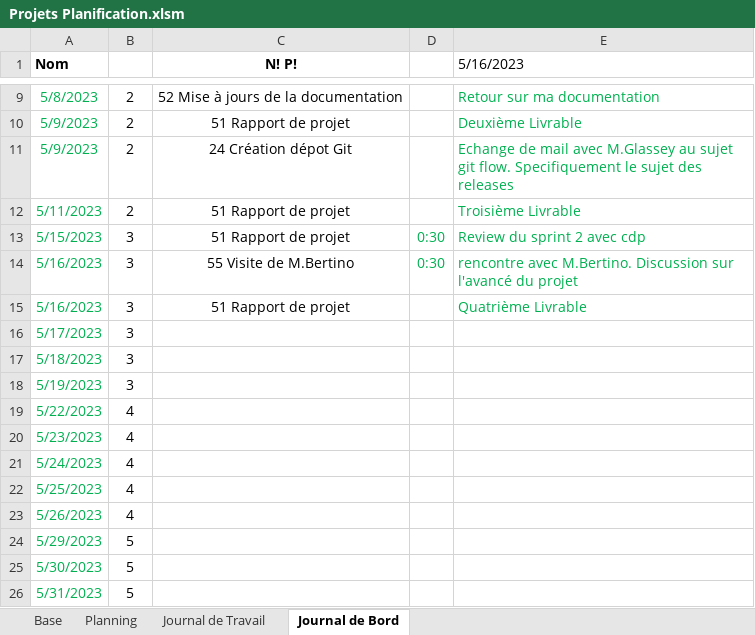
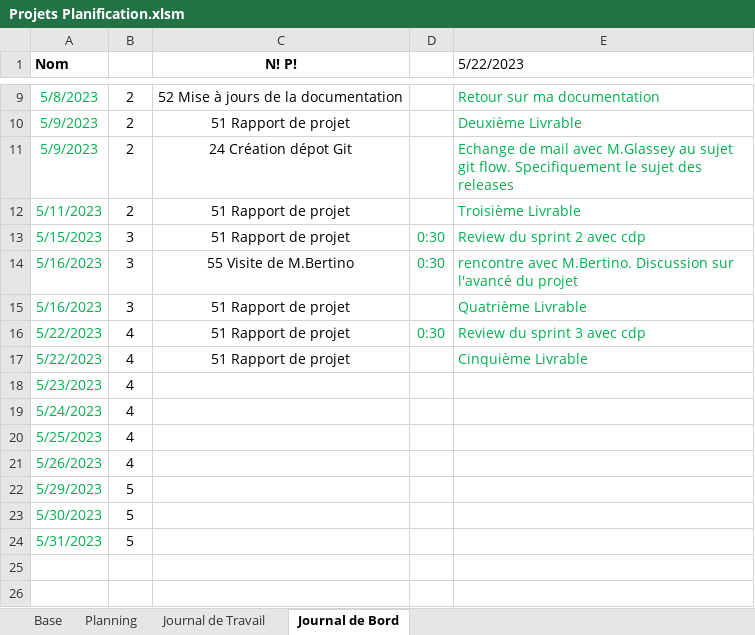
Before and after one commit to PabloZubieta/Tpi, an Excel workbook: Documentation/Projets Planification.xlsm, sheet Journal de Bord, drawn as a sheet; only a part is shown, gaps mark what is left out; values as stored, in another font and other column widths than the file's, no borders; charts and pictures not drawn; removed rows and columns are numbered as before the commit, all else as after; the diff names each change by its address in the sheet, - before the commit and + after, or states it on an @@ line.

```diff
--- a/Documentation/Projets Planification.xlsm (sheet Journal de Bord)
+++ b/Documentation/Projets Planification.xlsm (sheet Journal de Bord)
-E1: 5/16/2023
+E1: 5/22/2023
-row 16: 5/17/2023 | 3
-row 17: 5/18/2023 | 3
-row 18: 5/19/2023 | 3
+row 16: 5/22/2023 | 4 | 51 Rapport de projet | 0:30 | Review du sprint 3 avec cdp
-C17 (N! P!): (empty)
+C17 (N! P!): 51 Rapport de projet
-E17 (5/22/2023): (empty)
+E17 (5/22/2023): Cinquième Livrable
```
Also changed, not shown: sheet Journal de Travail, sheet Planning, formulas that keep their value, 7 other files.
